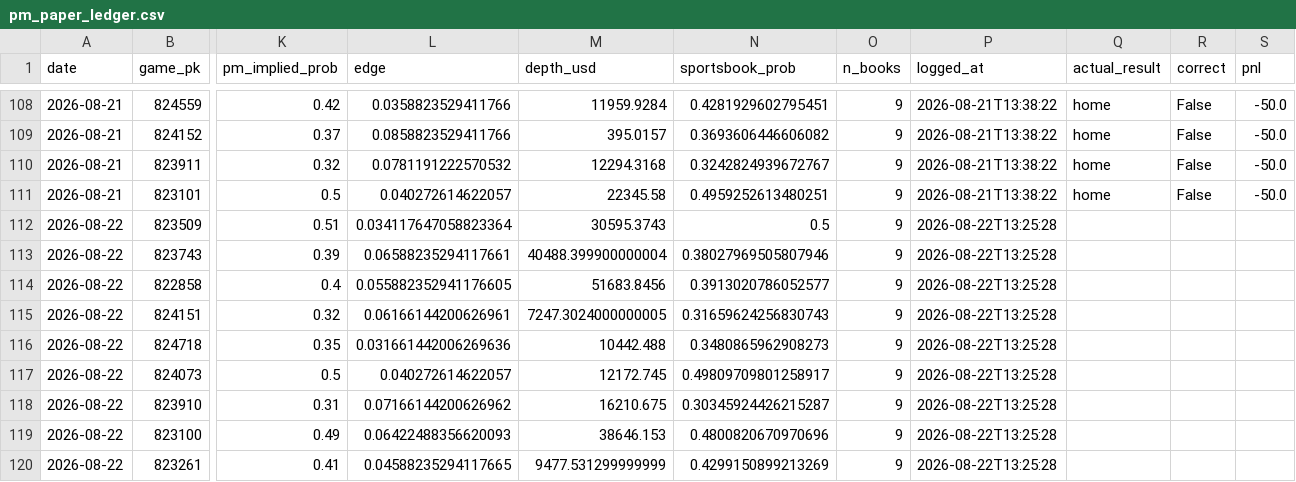
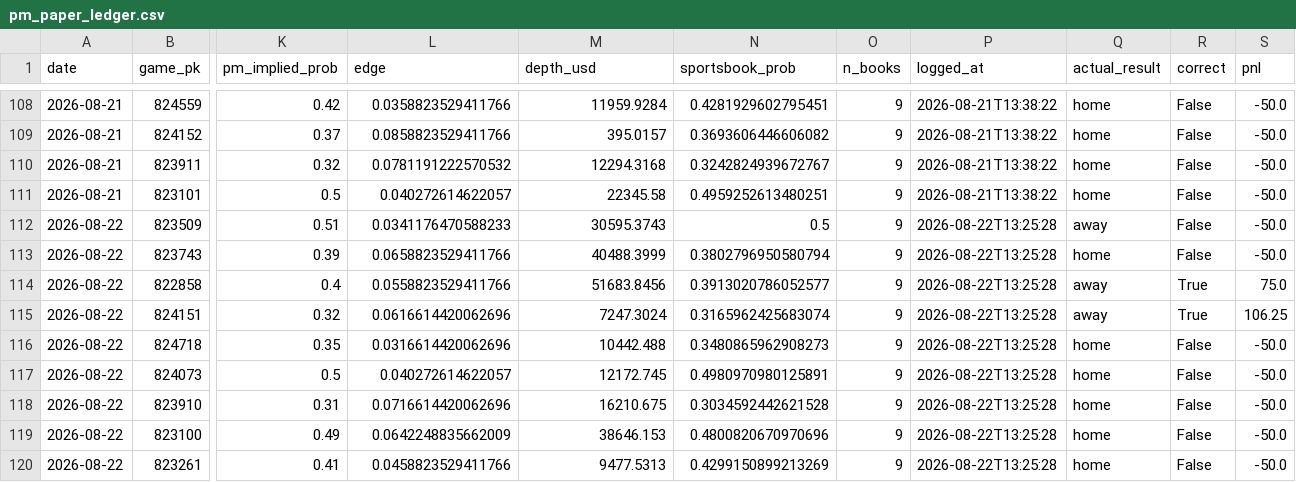
Before and after one commit to jackgoad05-afk/mlb-k-props, a CSV file: output/pm_paper_ledger.csv, drawn as a sheet; only a part is shown, gaps mark what is left out; the diff names each change by its address in the sheet, - before the commit and + after, or states it on an @@ line.

```diff
--- a/output/pm_paper_ledger.csv
+++ b/output/pm_paper_ledger.csv
-L112 (edge): 0.034117647058823364
+L112 (edge): 0.0341176470588233
-Q112 (actual_result): (empty)
+Q112 (actual_result): away
-R112:R113 (correct): (empty)
+R112:R113 (correct): False
-S112:S113 (pnl): (empty)
+S112:S113 (pnl): -50.0
-L113 (edge): 0.06588235294117661
+L113 (edge): 0.0658823529411766
-M113 (depth_usd): 40488.399900000004
+M113 (depth_usd): 40488.3999
-N113 (sportsbook_prob): 0.38027969505807946
+N113 (sportsbook_prob): 0.3802796950580794
-Q113 (actual_result): (empty)
+Q113 (actual_result): home
-L114 (edge): 0.055882352941176605
+L114 (edge): 0.0558823529411766
-Q114:Q115 (actual_result): (empty)
+Q114:Q115 (actual_result): away
-R114:R115 (correct): (empty)
+R114:R115 (correct): True
-S114 (pnl): (empty)
+S114 (pnl): 75.0
-L115 (edge): 0.06166144200626961
+L115 (edge): 0.0616614420062696
-M115 (depth_usd): 7247.3024000000005
+M115 (depth_usd): 7247.3024
-N115 (sportsbook_prob): 0.31659624256830743
+N115 (sportsbook_prob): 0.3165962425683074
-S115 (pnl): (empty)
+S115 (pnl): 106.25
-L116 (edge): 0.031661442006269636
+L116 (edge): 0.0316614420062696
-Q116:Q120 (actual_result): (empty)
+Q116:Q120 (actual_result): home
-R116:R120 (correct): (empty)
+R116:R120 (correct): False
-S116:S120 (pnl): (empty)
+S116:S120 (pnl): -50.0
-N117 (sportsbook_prob): 0.49809709801258917
+N117 (sportsbook_prob): 0.4980970980125891
-L118 (edge): 0.07166144200626962
+L118 (edge): 0.0716614420062696
-N118 (sportsbook_prob): 0.30345924426215287
+N118 (sportsbook_prob): 0.3034592442621528
-L119 (edge): 0.06422488356620093
+L119 (edge): 0.0642248835662009
-L120 (edge): 0.04588235294117665
+L120 (edge): 0.0458823529411766
-M120 (depth_usd): 9477.531299999999
+M120 (depth_usd): 9477.5313
```
Also changed, not shown: data/raw/pitcher_gamelogs_2026.csv, output/ks_paper_ledger.csv, 1 other file.
